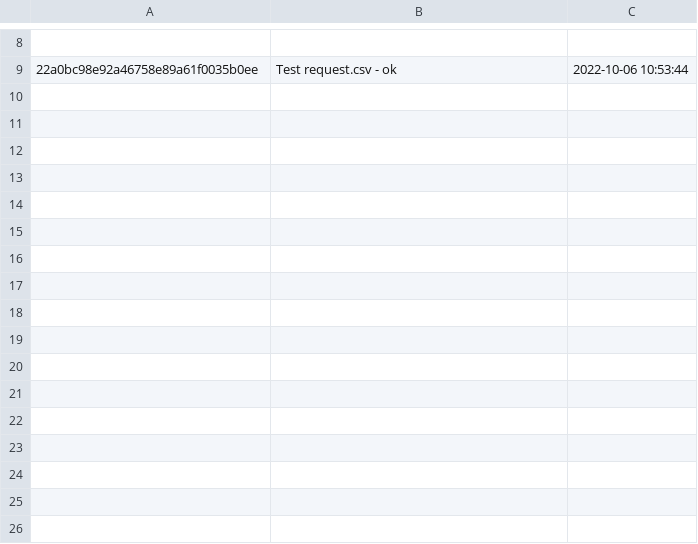
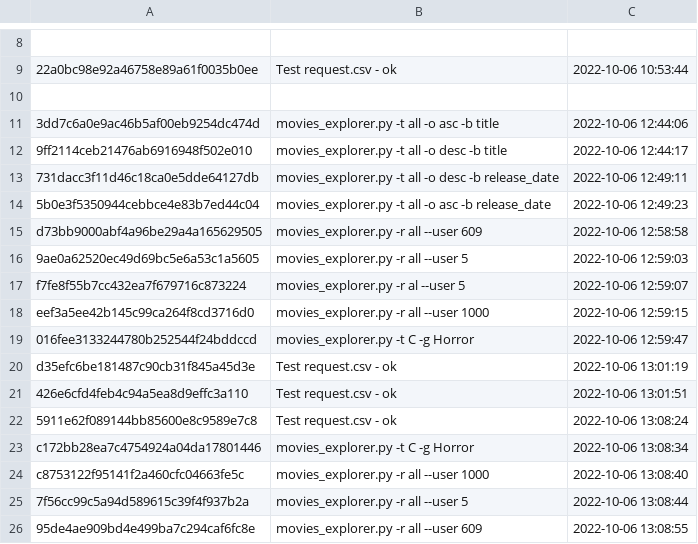
Before and after one commit to AndreVA21/movie_explorer, a CSV file: output/request.csv, drawn as a sheet; only a part is shown, gaps mark what is left out; the diff names each change by its address in the sheet, - before the commit and + after, or states it on an @@ line.

```diff
--- a/output/request.csv
+++ b/output/request.csv
+row 10: (empty)
+row 11: 3dd7c6a0e9ac46b5af00eb9254dc474d | movies_explorer.py -t all -o asc -b title | 2022-10-06 12:44:06
+row 12: 9ff2114ceb21476ab6916948f502e010 | movies_explorer.py -t all -o desc -b title | 2022-10-06 12:44:17
+row 13: 731dacc3f11d46c18ca0e5dde64127db | movies_explorer.py -t all -o desc -b release_date | 2022-10-06 12:49:11
+row 14: 5b0e3f5350944cebbce4e83b7ed44c04 | movies_explorer.py -t all -o asc -b release_date | 2022-10-06 12:49:23
+row 15: d73bb9000abf4a96be29a4a165629505 | movies_explorer.py -r all --user 609 | 2022-10-06 12:58:58
+row 16: 9ae0a62520ec49d69bc5e6a53c1a5605 | movies_explorer.py -r all --user 5 | 2022-10-06 12:59:03
+row 17: f7fe8f55b7cc432ea7f679716c873224 | movies_explorer.py -r al --user 5 | 2022-10-06 12:59:07
+row 18: eef3a5ee42b145c99ca264f8cd3716d0 | movies_explorer.py -r all --user 1000 | 2022-10-06 12:59:15
+row 19: 016fee3133244780b252544f24bddccd | movies_explorer.py -t C -g Horror | 2022-10-06 12:59:47
+row 20: d35efc6be181487c90cb31f845a45d3e | Test request.csv - ok | 2022-10-06 13:01:19
+row 21: 426e6cfd4feb4c94a5ea8d9effc3a110 | Test request.csv - ok | 2022-10-06 13:01:51
+row 22: 5911e62f089144bb85600e8c9589e7c8 | Test request.csv - ok | 2022-10-06 13:08:24
+row 23: c172bb28ea7c4754924a04da17801446 | movies_explorer.py -t C -g Horror | 2022-10-06 13:08:34
+row 24: c8753122f95141f2a460cfc04663fe5c | movies_explorer.py -r all --user 1000 | 2022-10-06 13:08:40
+row 25: 7f56cc99c5a94d589615c39f4f937b2a | movies_explorer.py -r all --user 5 | 2022-10-06 13:08:44
+row 26: 95de4ae909bd4e499ba7c294caf6fc8e | movies_explorer.py -r all --user 609 | 2022-10-06 13:08:55
```
Also changed, not shown: 7 other files.
